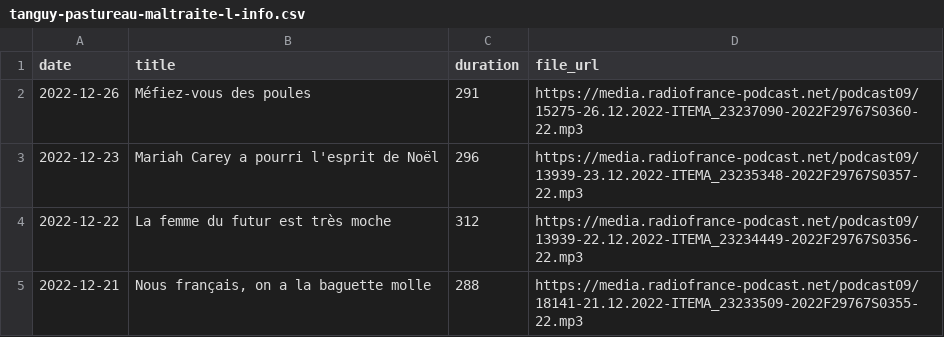
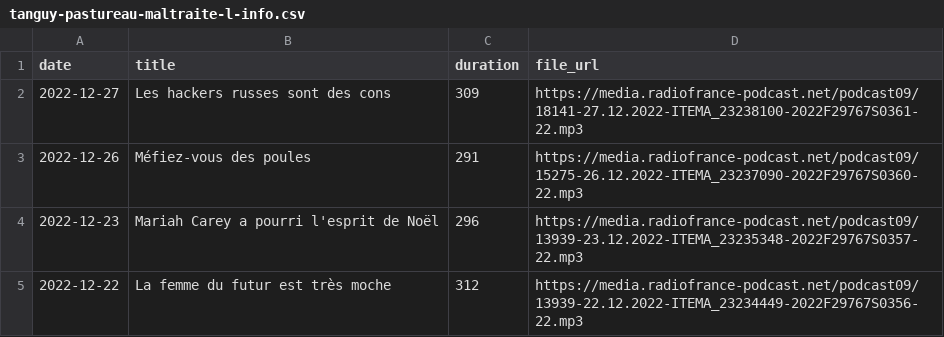
Before and after one commit to ahasverus/franceinter, a CSV file: inst/csv/tanguy-pastureau-maltraite-l-info.csv, drawn as a sheet; only a part is shown; the shorter side is filled out with more unchanged rows.

```diff
--- a/inst/csv/tanguy-pastureau-maltraite-l-info.csv
+++ b/inst/csv/tanguy-pastureau-maltraite-l-info.csv
@@ -1,2 +1,3 @@
 "date";"title";"duration";"file_url"
+"2022-12-27";"Les hackers russes sont des cons";309;"https://media.radiofrance-podcast.net/podcast09/18141-27.12.2022-ITEMA_23238100-2022F29767S0361-22.mp3"
 "2022-12-26";"Méfiez-vous des poules";291;"https://media.radiofrance-podcast.net/podcast09/15275-26.12.2022-ITEMA_23237090-2022F29767S0360-22.mp3"
```
Also changed, not shown: 1 other file.
